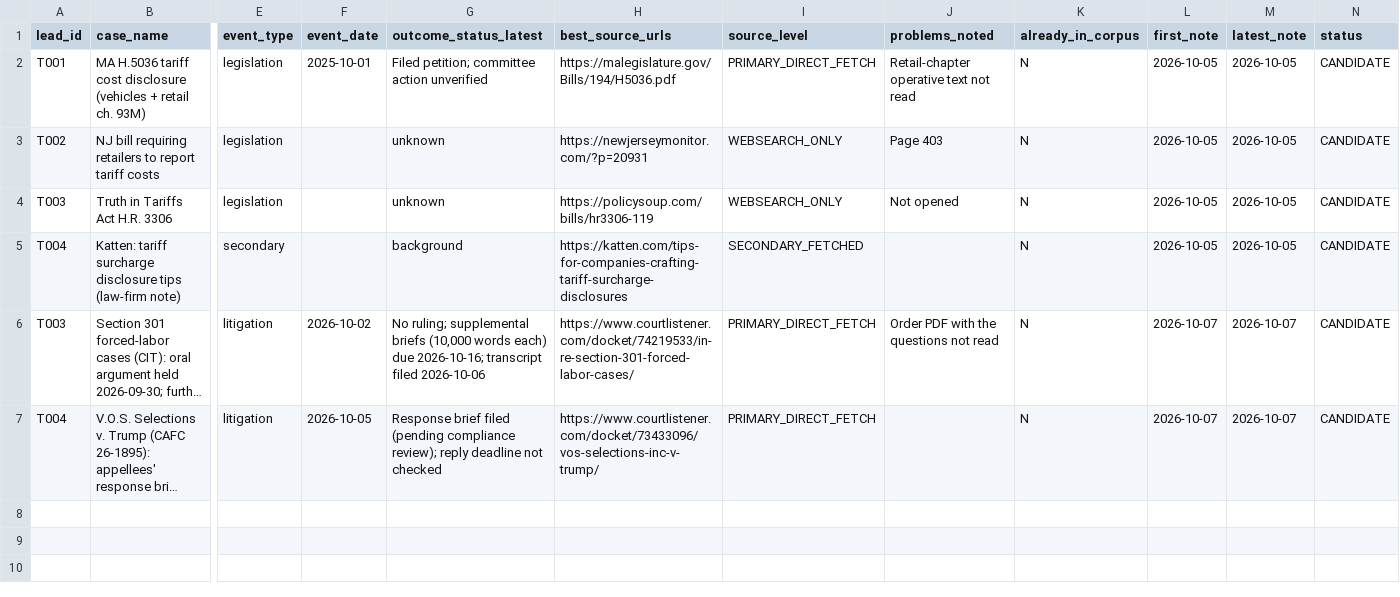
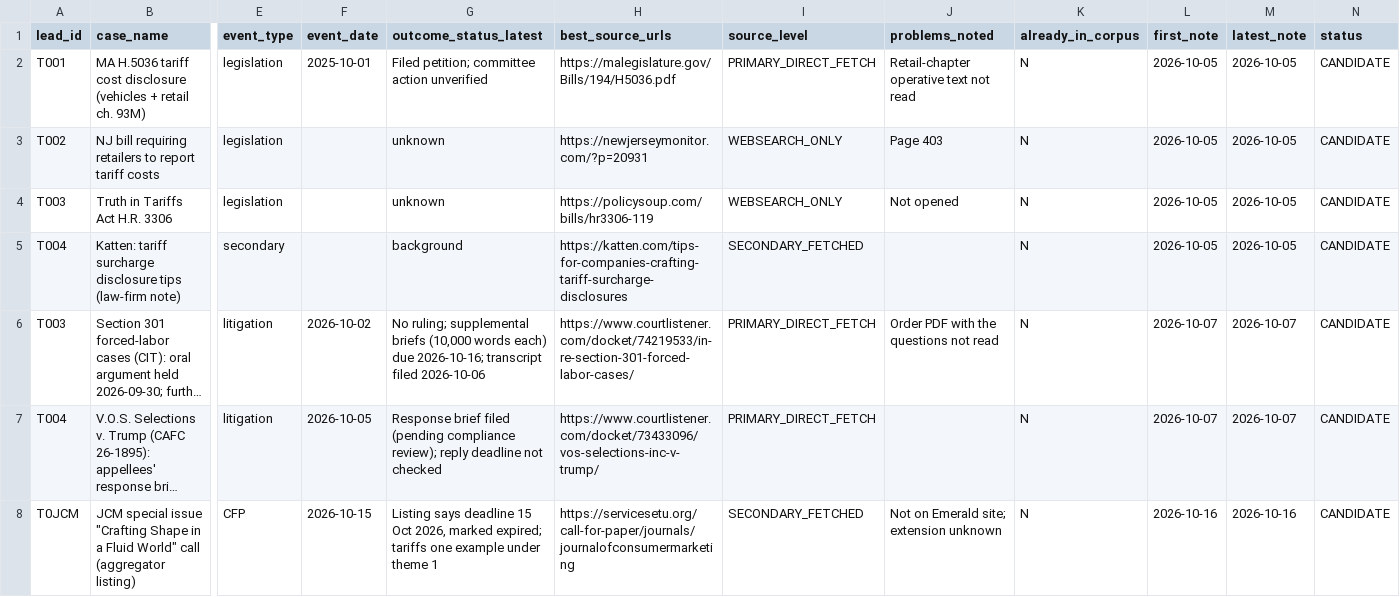
Before and after one commit to brittonleggett/research-threads-cloud, a CSV file: TARIFF_PAPER/04_DATA/candidate_leads.csv, drawn as a sheet; only a part is shown, gaps mark what is left out; long unchanged cells end in …; rows hold the shown columns only; the diff names each change by its address in the sheet, - before the commit and + after, or states it on an @@ line.

```diff
--- a/TARIFF_PAPER/04_DATA/candidate_leads.csv
+++ b/TARIFF_PAPER/04_DATA/candidate_leads.csv
+row 8: T0JCM | JCM special issue "Crafting Shape in a Fluid World" call (aggregator listing) | CFP | 2026-10-15 | Listing says deadline 15 Oct 2026, marked expired; tariffs one example under theme 1 | https://servicesetu.org/call-for-paper/journals/journalofconsumermarketing | SECONDARY_FETCHED | Not on Emerald site; extension unknown | N | 2026-10-16 | 2026-10-16 | CANDIDATE
```
Also changed, not shown: DATA_CENTER_PAPER/04_DATA/watchlist.csv, MEAT_SUPPLY_CHAIN_PAPER/04_DATA/candidate_leads.csv, 6 other files.
